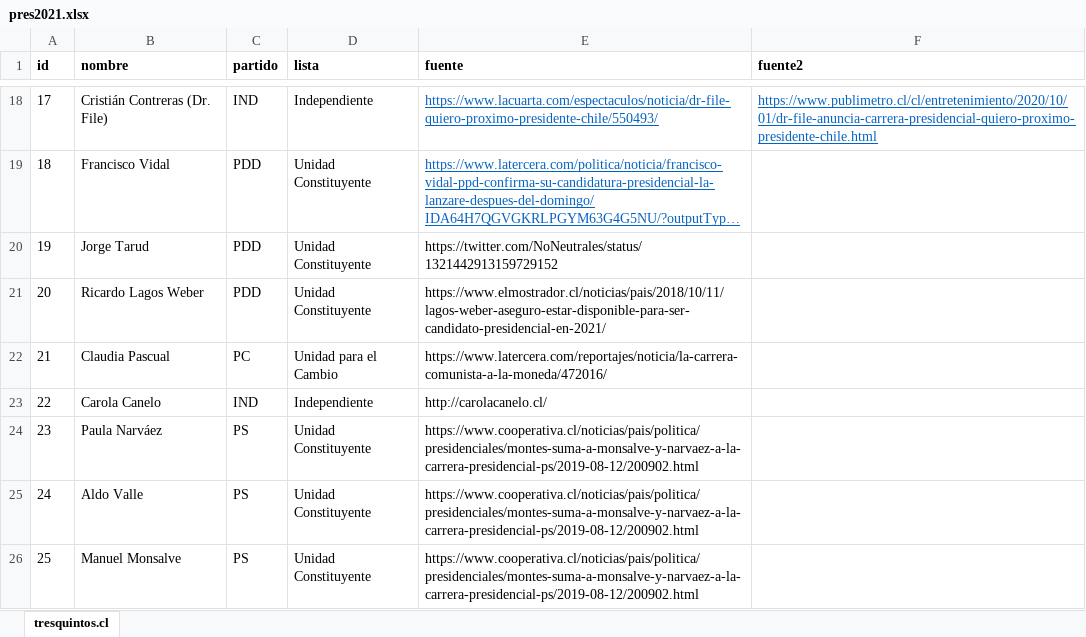
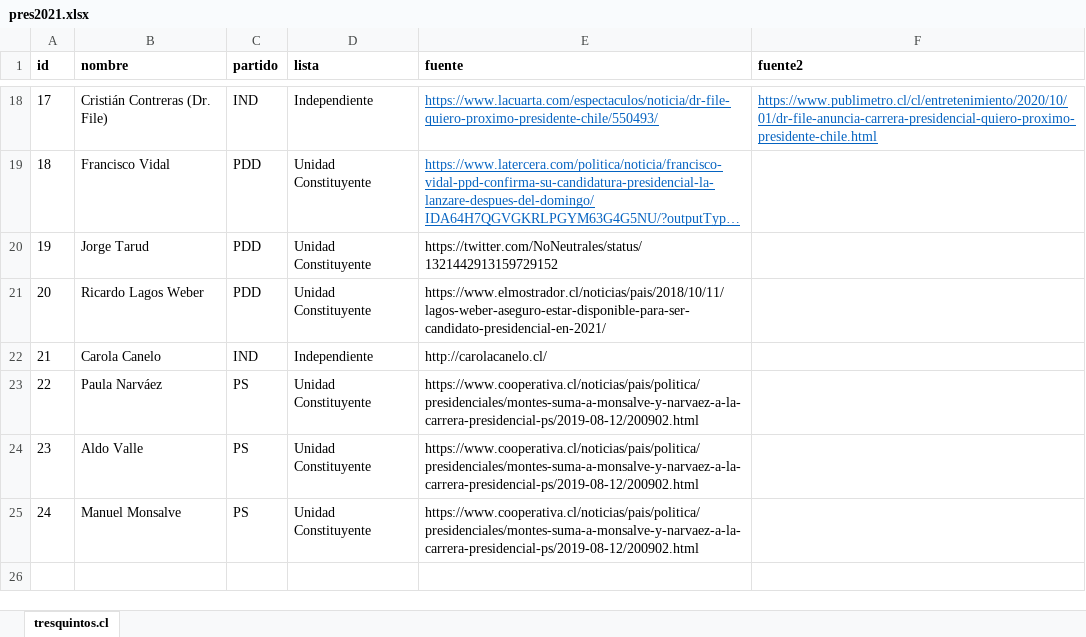
Before and after one commit to tresquintos/candidatos, an Excel workbook: presidentes 2021/pres2021.xlsx, sheet tresquintos.cl, drawn as a sheet; only a part is shown, gaps mark what is left out; long unchanged cells end in …; values as stored, in another font and other column widths than the file's, no borders; removed rows and columns are numbered as before the commit, all else as after; the diff names each change by its address in the sheet, - before the commit and + after, or states it on an @@ line.

```diff
--- a/presidentes 2021/pres2021.xlsx (sheet tresquintos.cl)
+++ b/presidentes 2021/pres2021.xlsx (sheet tresquintos.cl)
-row 22: 21 | Claudia Pascual | PC | Unidad para el Cambio | https://www.latercera.com/reportajes/noticia/la-carrera-comunista-a-la-moneda/472016/
@@ column A (id) renumbered from row 22 down @@
```
Also changed, not shown: constituyentes 2021/candidatos_constituyentes2021.xlsx, gores 2021/GORES2021.xlsx, 3 other files.
